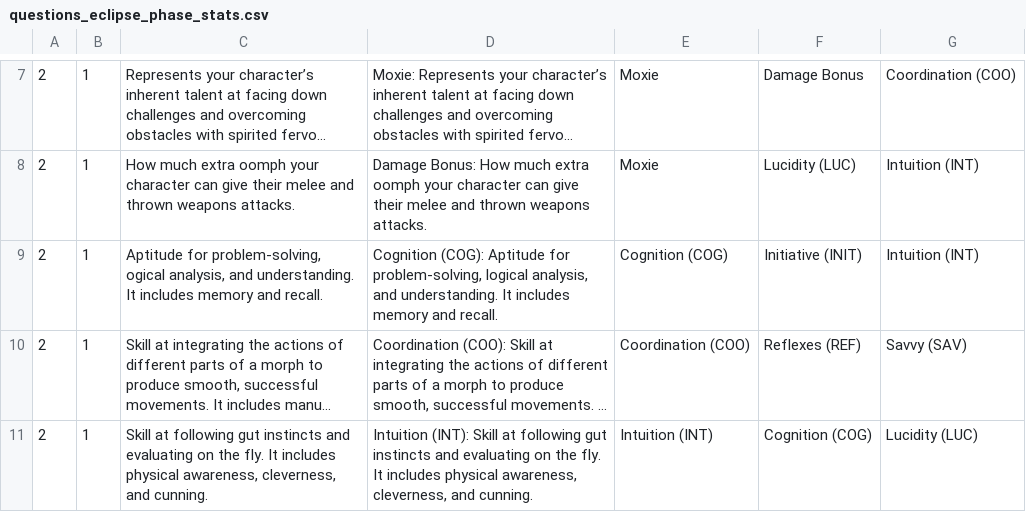
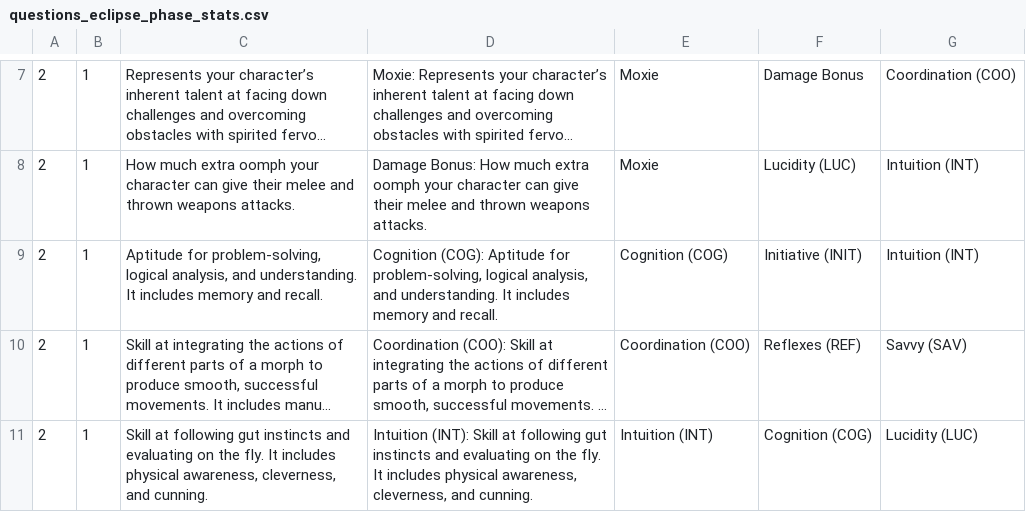
Before and after one commit to ledlogic/Space-Trivia, a CSV file: res/raw/questions_eclipse_phase_stats.csv, drawn as a sheet; only a part is shown, gaps mark what is left out; long unchanged cells end in …; the diff names each change by its address in the sheet, - before the commit and + after, or states it on an @@ line.

```diff
--- a/res/raw/questions_eclipse_phase_stats.csv
+++ b/res/raw/questions_eclipse_phase_stats.csv
-C9: …for problem-solving, ogical analysis, and…
+C9: …for problem-solving, logical analysis, and…
```
Also changed, not shown: res/raw/questions_eclipse_phase_core_glossary.csv, 22 other files.
